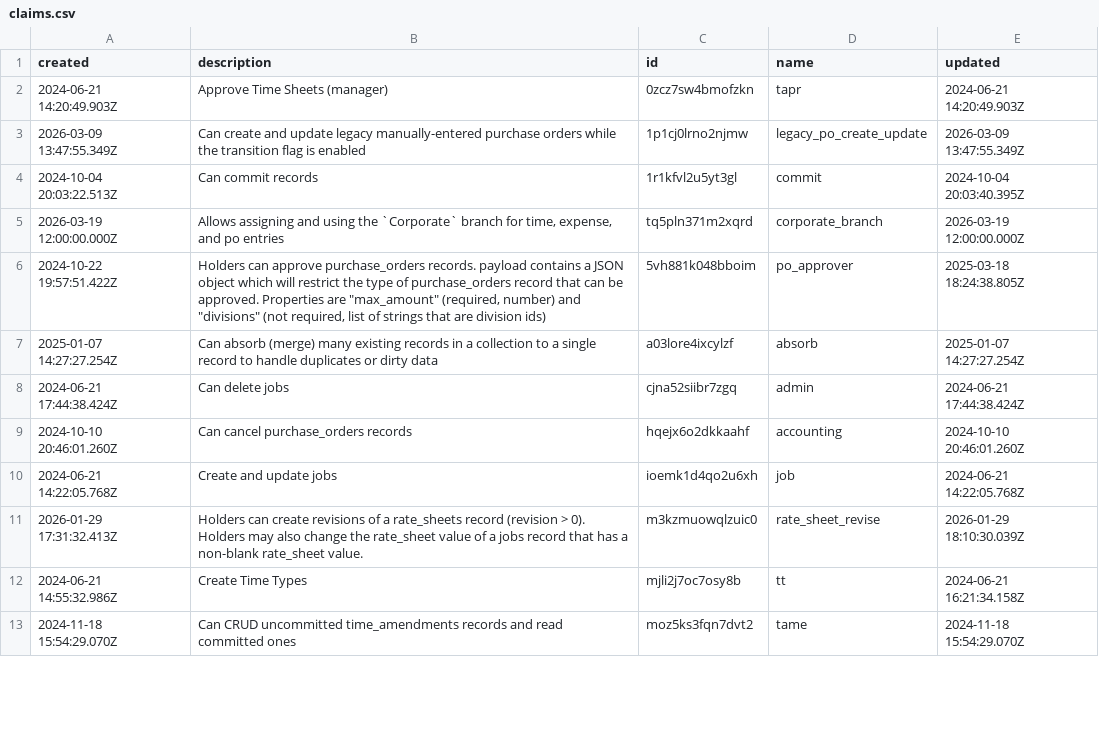
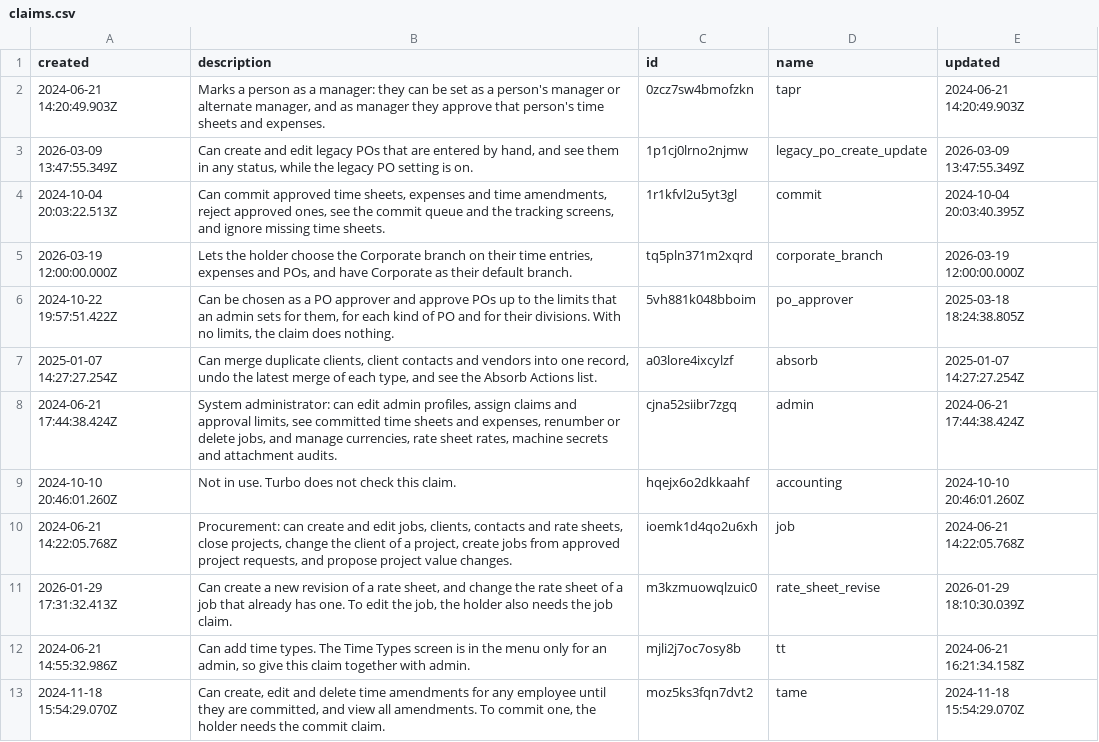
Before and after one commit to tbt-eng/tybalt_turbo, a CSV file: app/test_seed_data/data/claims.csv, drawn as a sheet; only a part is shown; the diff covers the shown part only.

Commit message:
Say in each claim's description what the claim lets a holder do today
An admin reads the description of a claim on the Claims screen before they
give the claim to a person, and Help chat reads it to say who can do a
task. Many descriptions were written when the claim did one thing. The
admin claim said only "Can delete jobs", and in a real chat the model
took back a right answer because of it. The po_approver claim described a
JSON payload that Turbo no longer uses.

The migration sets a new description for each of the 24 claims, from the
checks in the code and the access rules of the collections. A claim that
is not in the database is left alone. The accounting claim now says that
it is not in use: no code, rule or screen checks it. The descriptions do
not mention uncommitting a record. The claims fixture has the same text.

Docs: none

```diff
--- a/app/test_seed_data/data/claims.csv
+++ b/app/test_seed_data/data/claims.csv
@@ -1,13 +1,13 @@
 created,description,id,name,updated
-2024-06-21 14:20:49.903Z,Approve Time Sheets (manager),0zcz7sw4bmofzkn,tapr,2024-06-21 14:20:49.903Z
-2026-03-09 13:47:55.349Z,Can create and update legacy manually-entered purchase orders while the transition flag is enabled,1p1cj0lrno2njmw,legacy_po_create_update,2026-03-09 13:47:55.349Z
-2024-10-04 20:03:22.513Z,Can commit records,1r1kfvl2u5yt3gl,commit,2024-10-04 20:03:40.395Z
-2026-03-19 12:00:00.000Z,"Allows assigning and using the `Corporate` branch for time, expense, and po entries",tq5pln371m2xqrd,corporate_branch,2026-03-19 12:00:00.000Z
-2024-10-22 19:57:51.422Z,"Holders can approve purchase_orders records. payload contains a JSON object which will restrict the type of purchase_orders record that can be approved. Properties are ""max_amount"" (required, number) and ""divisions"" (not required, list of strings that are division ids)",5vh881k048bboim,po_approver,2025-03-18 18:24:38.805Z
-2025-01-07 14:27:27.254Z,Can absorb (merge) many existing records in a collection to a single record to handle duplicates or dirty data,a03lore4ixcylzf,absorb,2025-01-07 14:27:27.254Z
-2024-06-21 17:44:38.424Z,Can delete jobs,cjna52siibr7zgq,admin,2024-06-21 17:44:38.424Z
-2024-10-10 20:46:01.260Z,Can cancel purchase_orders records,hqejx6o2dkkaahf,accounting,2024-10-10 20:46:01.260Z
-2024-06-21 14:22:05.768Z,Create and update jobs,ioemk1d4qo2u6xh,job,2024-06-21 14:22:05.768Z
-2026-01-29 17:31:32.413Z,Holders can create revisions of a rate_sheets record (revision > 0). Holders may also change the rate_sheet value of a jobs record that has a non-blank rate_sheet value.,m3kzmuowqlzuic0,rate_sheet_revise,2026-01-29 18:10:30.039Z
-2024-06-21 14:55:32.986Z,Create Time Types,mjli2j7oc7osy8b,tt,2024-06-21 16:21:34.158Z
-2024-11-18 15:54:29.070Z,Can CRUD uncommitted time_amendments records and read committed ones,moz5ks3fqn7dvt2,tame,2024-11-18 15:54:29.070Z
+2024-06-21 14:20:49.903Z,"Marks a person as a manager: they can be set as a person's manager or alternate manager, and as manager they approve that person's time sheets and expenses.",0zcz7sw4bmofzkn,tapr,2024-06-21 14:20:49.903Z
+2026-03-09 13:47:55.349Z,"Can create and edit legacy POs that are entered by hand, and see them in any status, while the legacy PO setting is on.",1p1cj0lrno2njmw,legacy_po_create_update,2026-03-09 13:47:55.349Z
+2024-10-04 20:03:22.513Z,"Can commit approved time sheets, expenses and time amendments, reject approved ones, see the commit queue and the tracking screens, and ignore missing time sheets.",1r1kfvl2u5yt3gl,commit,2024-10-04 20:03:40.395Z
+2026-03-19 12:00:00.000Z,"Lets the holder choose the Corporate branch on their time entries, expenses and POs, and have Corporate as their default branch.",tq5pln371m2xqrd,corporate_branch,2026-03-19 12:00:00.000Z
+2024-10-22 19:57:51.422Z,"Can be chosen as a PO approver and approve POs up to the limits that an admin sets for them, for each kind of PO and for their divisions. With no limits, the claim does nothing.",5vh881k048bboim,po_approver,2025-03-18 18:24:38.805Z
+2025-01-07 14:27:27.254Z,"Can merge duplicate clients, client contacts and vendors into one record, undo the latest merge of each type, and see the Absorb Actions list.",a03lore4ixcylzf,absorb,2025-01-07 14:27:27.254Z
+2024-06-21 17:44:38.424Z,"System administrator: can edit admin profiles, assign claims and approval limits, see committed time sheets and expenses, renumber or delete jobs, and manage currencies, rate sheet rates, machine secrets and attachment audits.",cjna52siibr7zgq,admin,2024-06-21 17:44:38.424Z
+2024-10-10 20:46:01.260Z,Not in use. Turbo does not check this claim.,hqejx6o2dkkaahf,accounting,2024-10-10 20:46:01.260Z
+2024-06-21 14:22:05.768Z,"Procurement: can create and edit jobs, clients, contacts and rate sheets, close projects, change the client of a project, create jobs from approved project requests, and propose project value changes.",ioemk1d4qo2u6xh,job,2024-06-21 14:22:05.768Z
+2026-01-29 17:31:32.413Z,"Can create a new revision of a rate sheet, and change the rate sheet of a job that already has one. To edit the job, the holder also needs the job claim.",m3kzmuowqlzuic0,rate_sheet_revise,2026-01-29 18:10:30.039Z
+2024-06-21 14:55:32.986Z,"Can add time types. The Time Types screen is in the menu only for an admin, so give this claim together with admin.",mjli2j7oc7osy8b,tt,2024-06-21 16:21:34.158Z
+2024-11-18 15:54:29.070Z,"Can create, edit and delete time amendments for any employee until they are committed, and view all amendments. To commit one, the holder needs the commit claim.",moz5ks3fqn7dvt2,tame,2024-11-18 15:54:29.070Z
```
Also changed, not shown: 12 edited cells elsewhere in this file, 1 other file.
